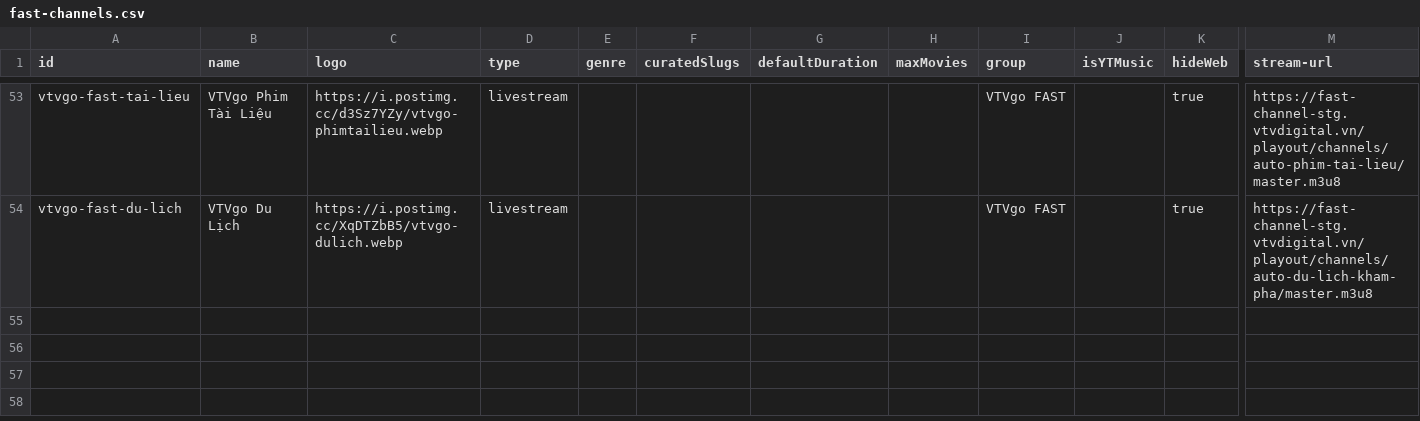
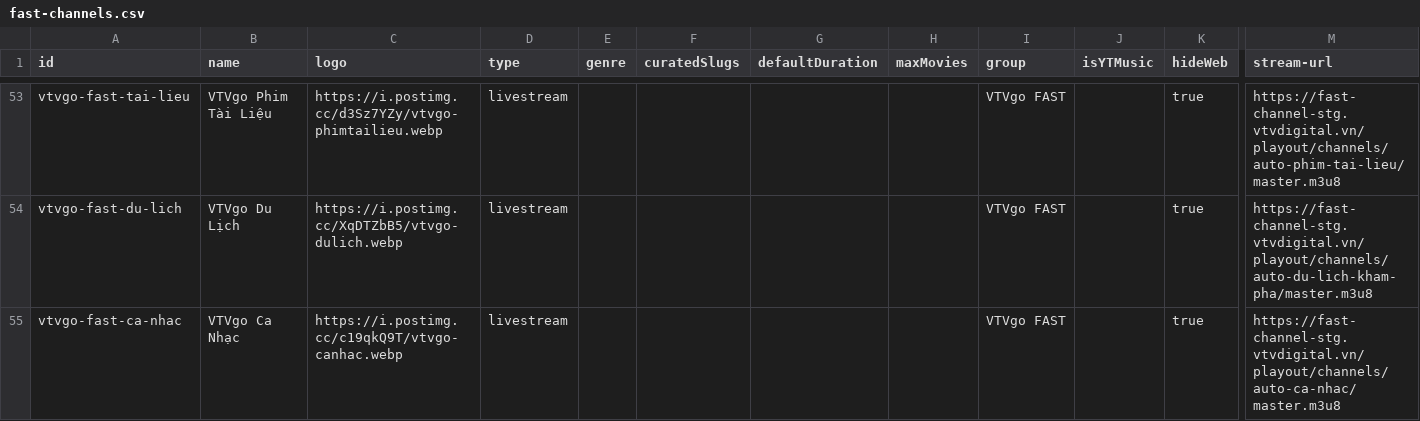
Before and after one commit to ducnt123/tvtools, a CSV file: fast-channels.csv, drawn as a sheet; only a part is shown, gaps mark what is left out; rows hold the shown columns only; the diff names each change by its address in the sheet, - before the commit and + after, or states it on an @@ line.

Commit message:
Cập nhật fast-channels.csv từ trang quản trị Stream24

```diff
--- a/fast-channels.csv
+++ b/fast-channels.csv
+row 55: vtvgo-fast-ca-nhac | VTVgo Ca Nhạc | https://i.postimg.cc/c19qkQ9T/vtvgo-canhac.webp | livestream |  |  |  |  | VTVgo FAST |  | true | https://fast-channel-stg.vtvdigital.vn/playout/channels/auto-ca-nhac/master.m3u8
```
